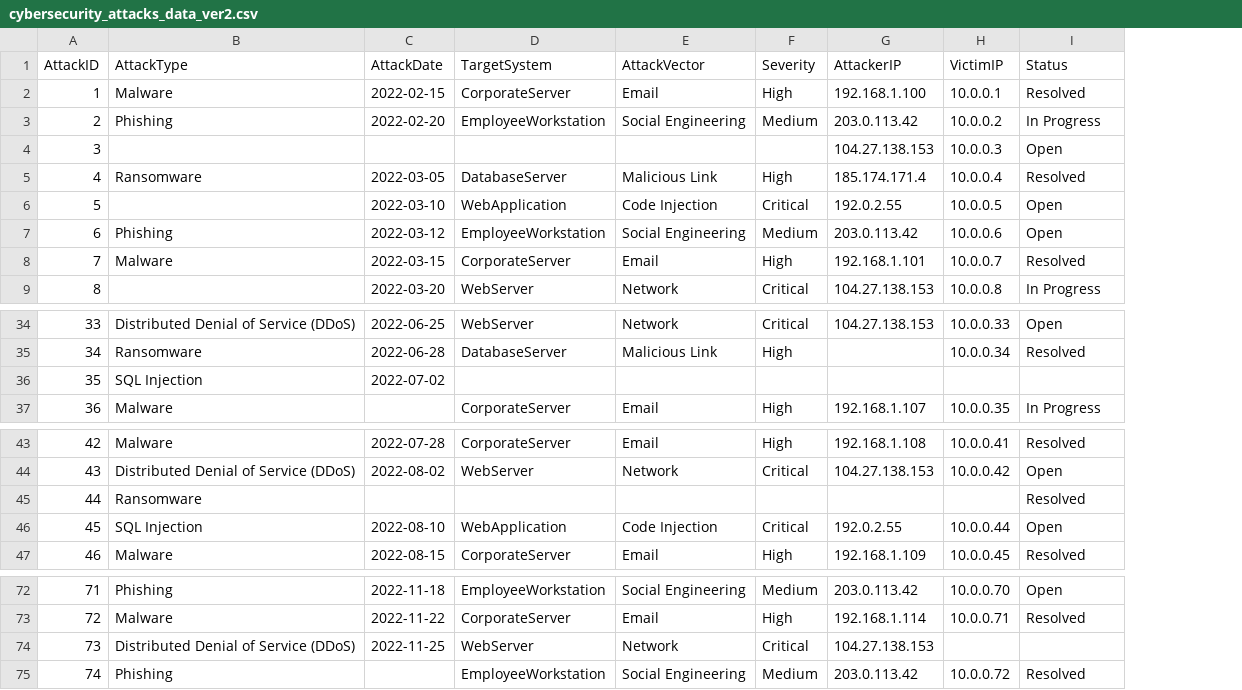
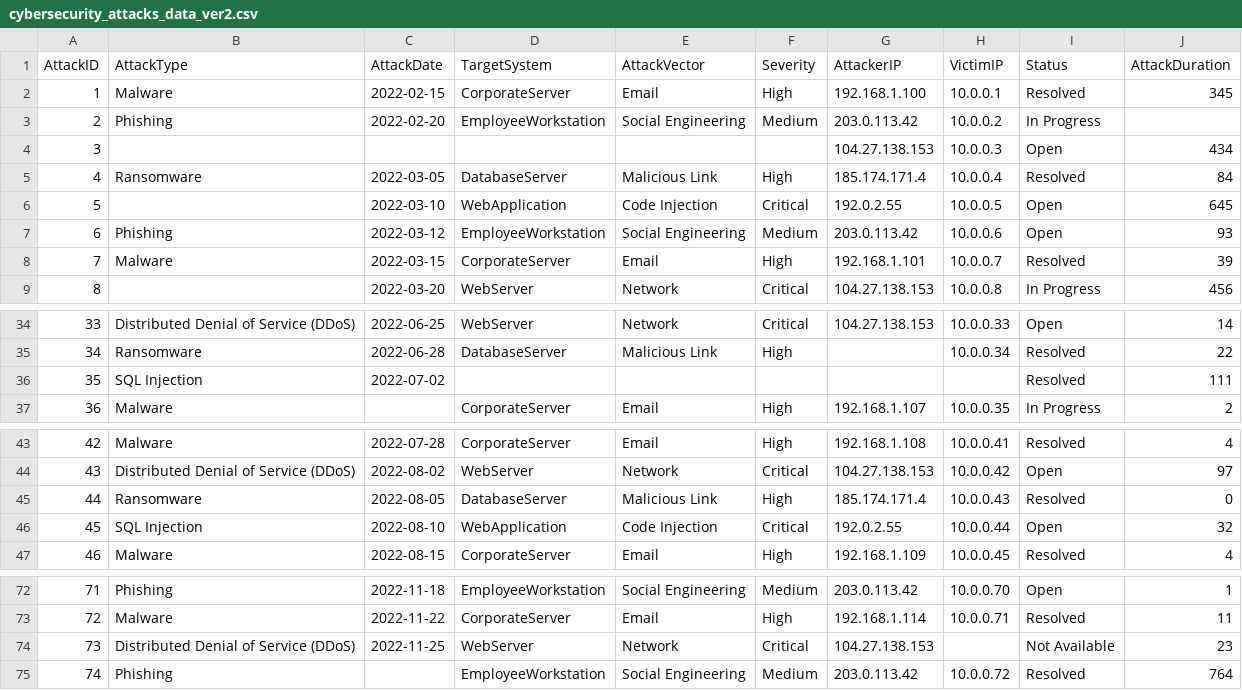
Before and after one commit to ck7up/skillsforall, a CSV file: cybersecurity_attacks_data_ver2.csv, drawn as a sheet; only a part is shown, gaps mark what is left out; the diff names each change by its address in the sheet, - before the commit and + after, or states it on an @@ line.

Commit message:
Update cybersecurity_attacks_data_ver2.csv

```diff
--- a/cybersecurity_attacks_data_ver2.csv
+++ b/cybersecurity_attacks_data_ver2.csv
+column J (AttackDuration), rows 2-9: 345 |  | 434 | 84 | 645 | 93 | 39 | 456; rows 34-37: 14 | 22 | 111 | 2; rows 43-47: 4 | 97 | 0 | 32 | 4; rows 72-75: 1 | 11 | 23 | 764
-I36 (Status): (empty)
+I36 (Status): Resolved
-C45 (AttackDate): (empty)
+C45 (AttackDate): 2022-08-05
-D45 (TargetSystem): (empty)
+D45 (TargetSystem): DatabaseServer
-E45 (AttackVector): (empty)
+E45 (AttackVector): Malicious Link
-F45 (Severity): (empty)
+F45 (Severity): High
-G45 (AttackerIP): (empty)
+G45 (AttackerIP): 185.174.171.4
-H45 (VictimIP): (empty)
+H45 (VictimIP): 10.0.0.43
-I74 (Status): (empty)
+I74 (Status): Not Available
```
